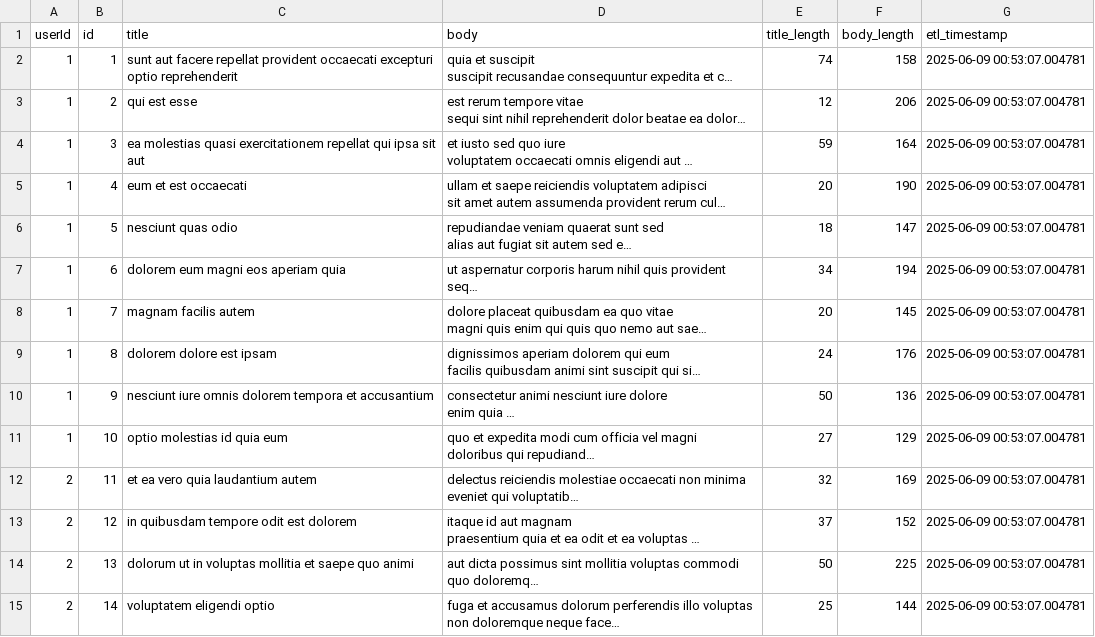
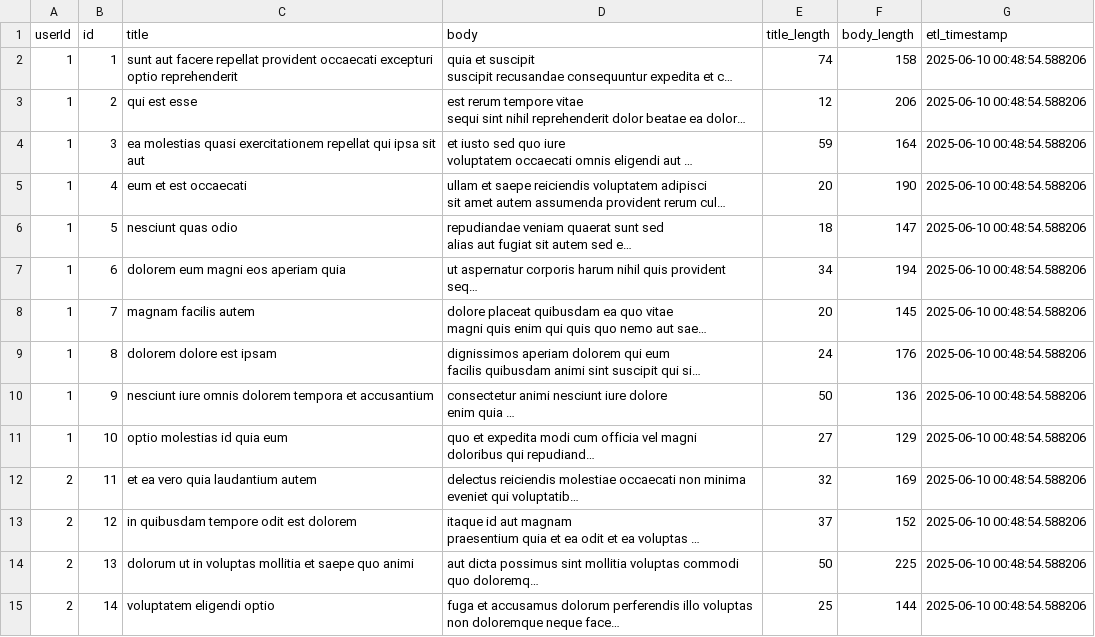
Before and after one commit to bharath036/ETL-Pipeline-Action, a CSV file: transformed_data.csv, drawn as a sheet; only a part is shown; long unchanged cells end in …; the diff covers the shown part only; the diff names each change by its address in the sheet, - before the commit and + after, or states it on an @@ line.

```diff
--- a/transformed_data.csv
+++ b/transformed_data.csv
-G2:G15 (etl_timestamp): 2025-06-09 00:53:07.004781
+G2:G15 (etl_timestamp): 2025-06-10 00:48:54.588206
```
Also changed, not shown: 86 edited cells elsewhere in this file, 1 other file.
